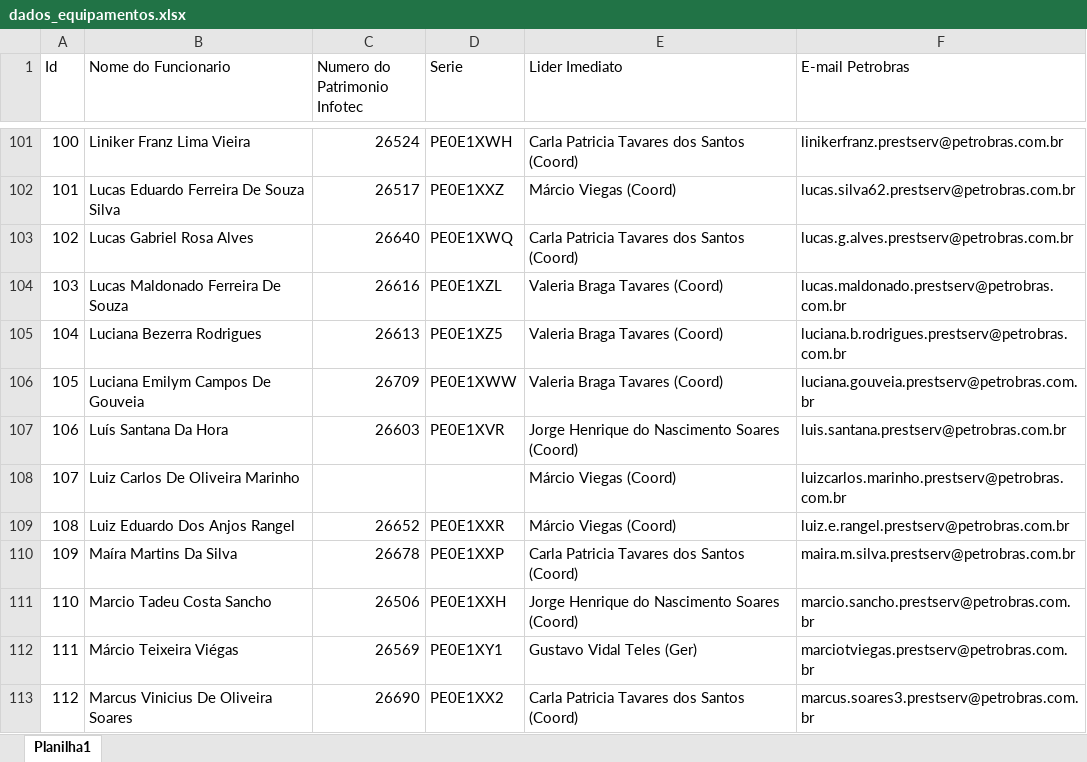
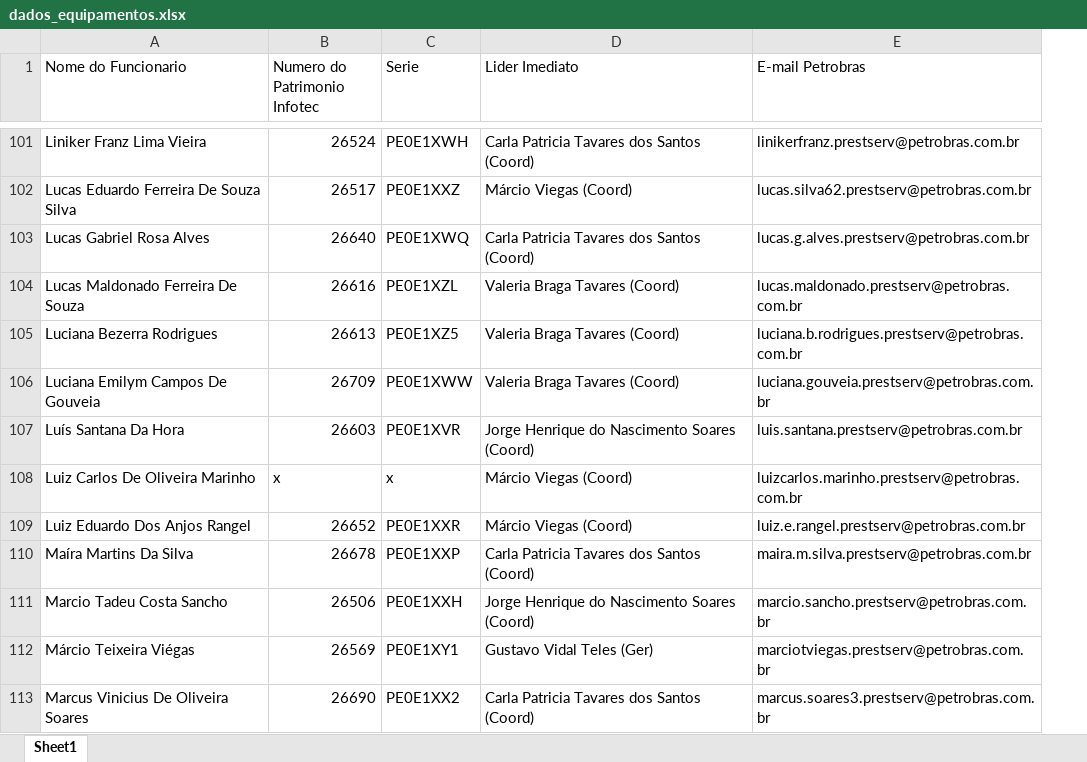
Before and after one commit to NathBrum/monitoramento_infotec, an Excel workbook: dados_equipamentos.xlsx, sheet Sheet1, drawn as a sheet; only a part is shown, gaps mark what is left out; values as stored, in another font and other column widths than the file's, no cell formats; conditional formats not drawn; removed rows and columns are numbered as before the commit, all else as after; the diff covers the shown part only; the diff names each change by its address in the sheet, - before the commit and + after, or states it on an @@ line.

Commit message:
Atualiza dados da planilha

```diff
--- a/dados_equipamentos.xlsx (sheet Sheet1)
+++ b/dados_equipamentos.xlsx (sheet Sheet1)
-sheet tab: Planilha1
+sheet tab: Sheet1
-column A (Id), rows 101-113: 100 | 101 | 102 | 103 | 104 | 105 | 106 | 107 | 108 | 109 | 110 | 111 | 112
-B108 (Numero do Patrimonio Infotec): (empty)
+B108 (Numero do Patrimonio Infotec): x
-C108 (Serie): (empty)
+C108 (Serie): x
```
Also changed, not shown: 4 added rows, 1 removed row and 32 edited cells elsewhere in this sheet, cell formats.
